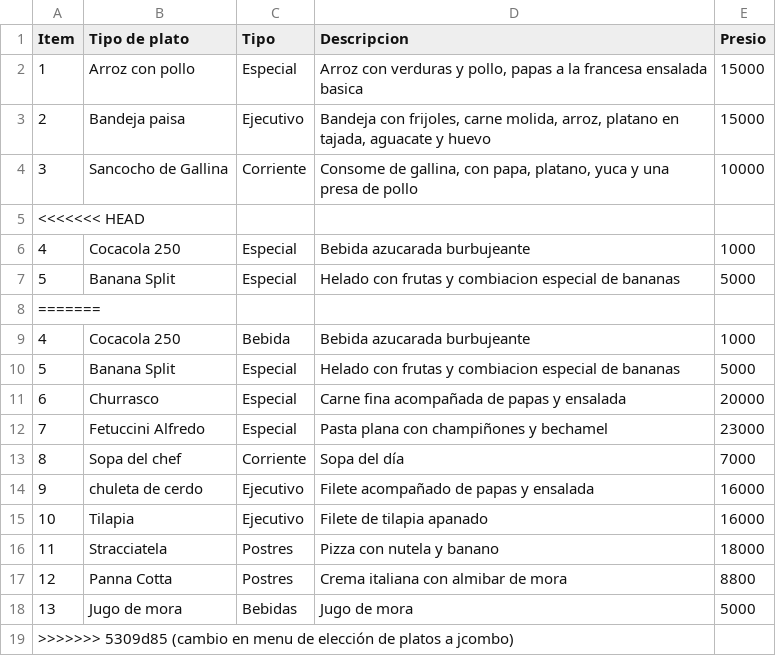
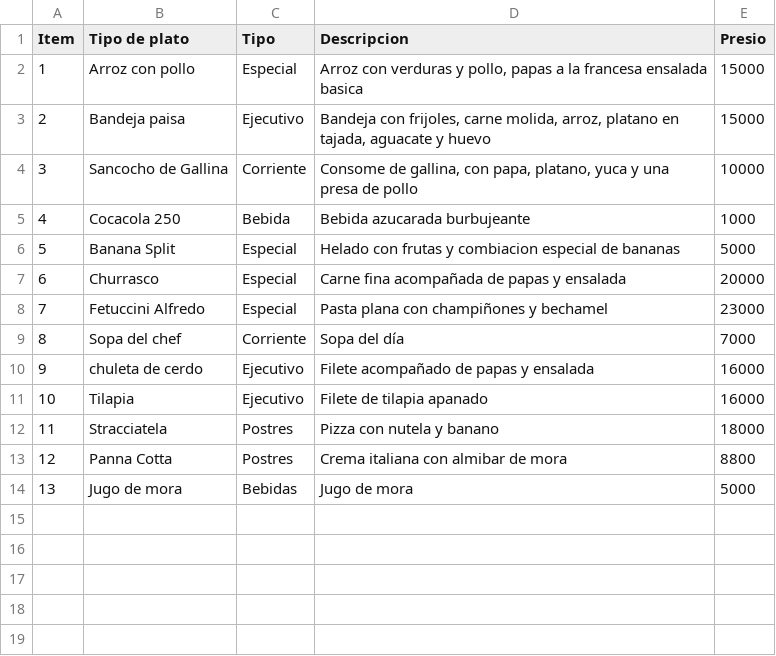
Before and after one commit to JuanJulian07/RUN-POS-REPOSITORIO, a CSV file: src/Bases_de_datos/Base_menu.csv, drawn as a sheet.

Commit message:
Ligera modificacion a la base de datos

```diff
--- a/src/Bases_de_datos/Base_menu.csv
+++ b/src/Bases_de_datos/Base_menu.csv
@@ -4,6 +4,2 @@ Item;Tipo de plato;Tipo;Descripcion;Presio
 3;Sancocho de Gallina;Corriente;Consome de gallina, con papa, platano, yuca y una presa de pollo;10000
-<<<<<<< HEAD
-4;Cocacola 250;Especial;Bebida azucarada burbujeante;1000
-5;Banana Split;Especial;Helado con frutas y combiacion especial de bananas;5000
-=======
 4;Cocacola 250;Bebida;Bebida azucarada burbujeante;1000
@@ -18,2 +14 @@ Item;Tipo de plato;Tipo;Descripcion;Presio
 13;Jugo de mora;Bebidas;Jugo de mora;5000
->>>>>>> 5309d85 (cambio en menu de elección de platos a jcombo)
```
Also changed, not shown: 2 other files.
